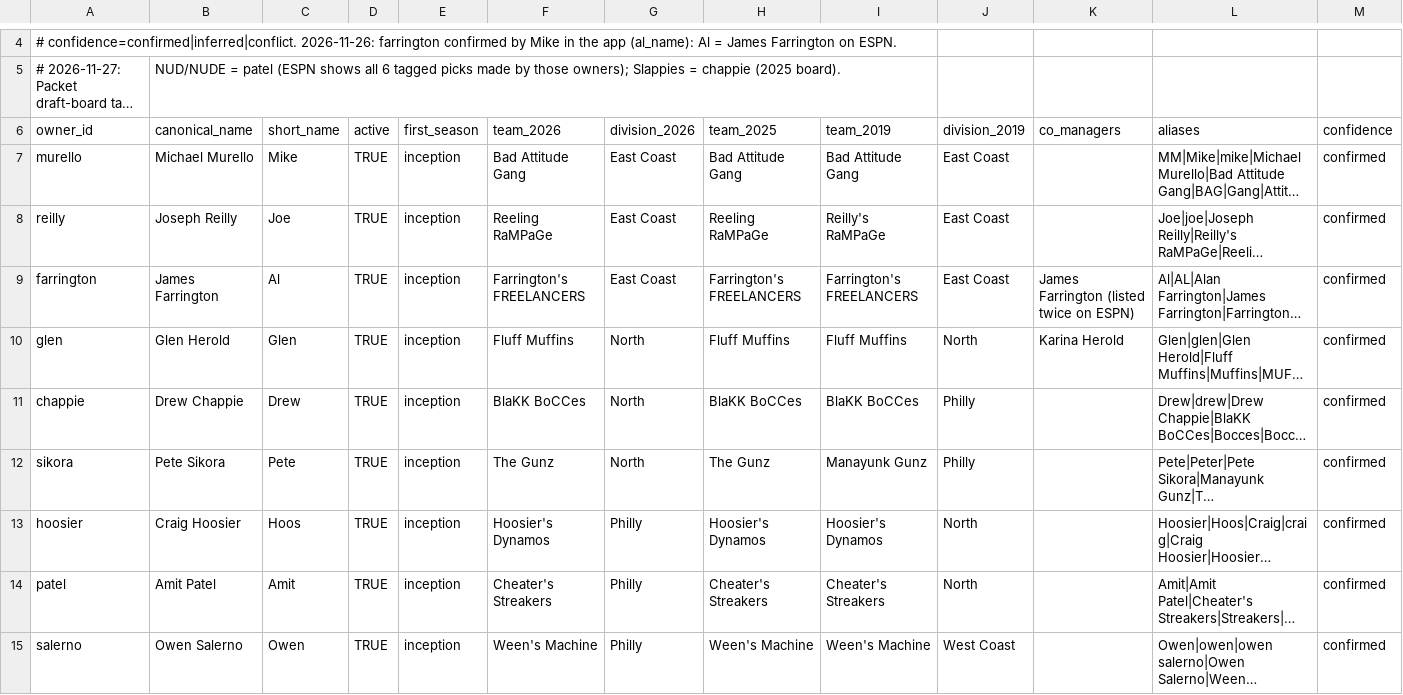
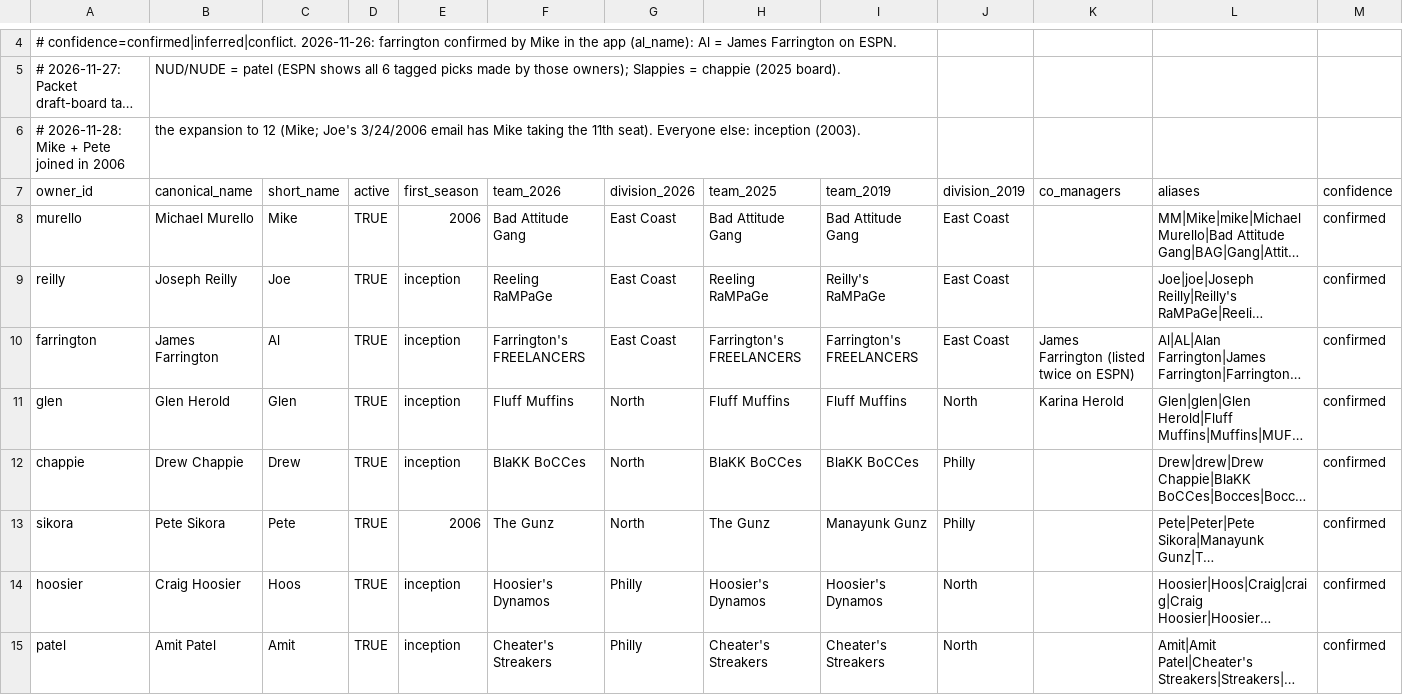
Before and after one commit to spl-hq/spl-hq.github.io, a CSV file: data/SPL_Owner_Registry.csv, drawn as a sheet; only a part is shown, gaps mark what is left out; the shorter side is filled out with more unchanged rows; long unchanged cells end in …; addresses are those after the commit; the diff names each change by its address in the sheet, - before the commit and + after, or states it on an @@ line.

```diff
--- a/data/SPL_Owner_Registry.csv
+++ b/data/SPL_Owner_Registry.csv
+row 6: # 2026-11-28: Mike + Pete joined in 2006 | the expansion to 12 (Mike; Joe's 3/24/2006 email has Mike taking the 11th seat). Everyone else: inception (2003).
-E8 (first_season): inception
+E8 (first_season): 2006
-E13 (first_season): inception
+E13 (first_season): 2006
```
Also changed, not shown: data/League_Timeline.csv, 6 other files.
